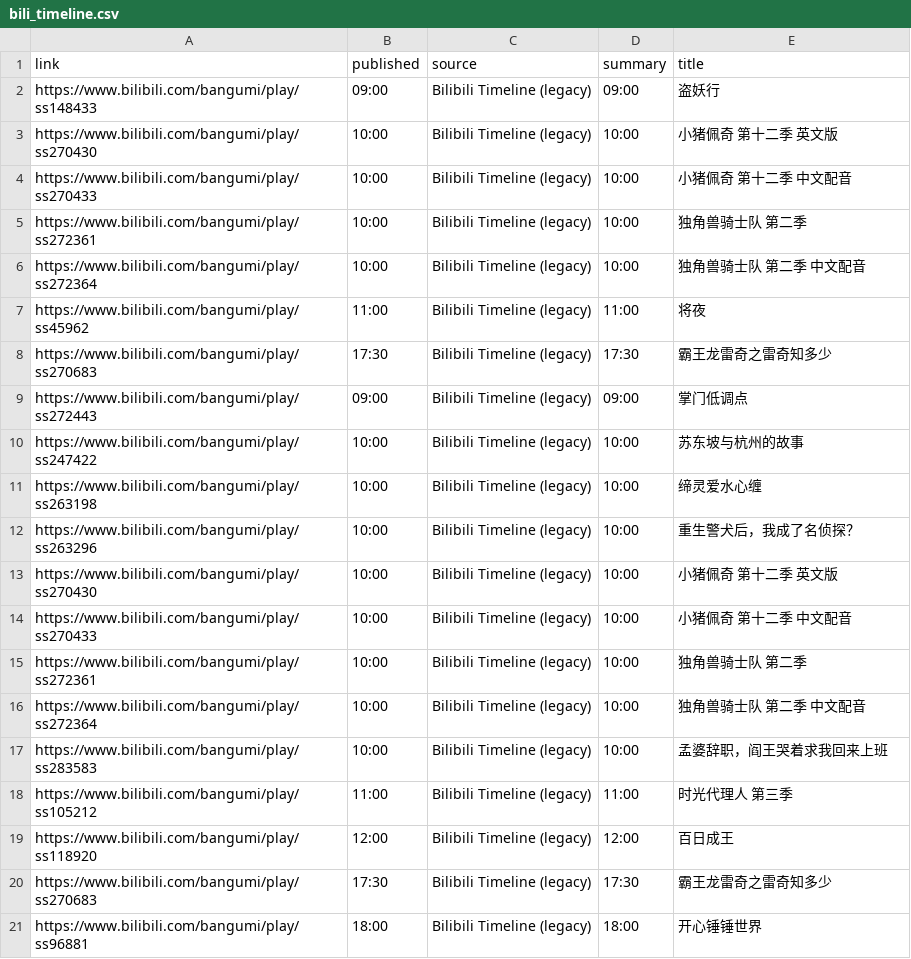
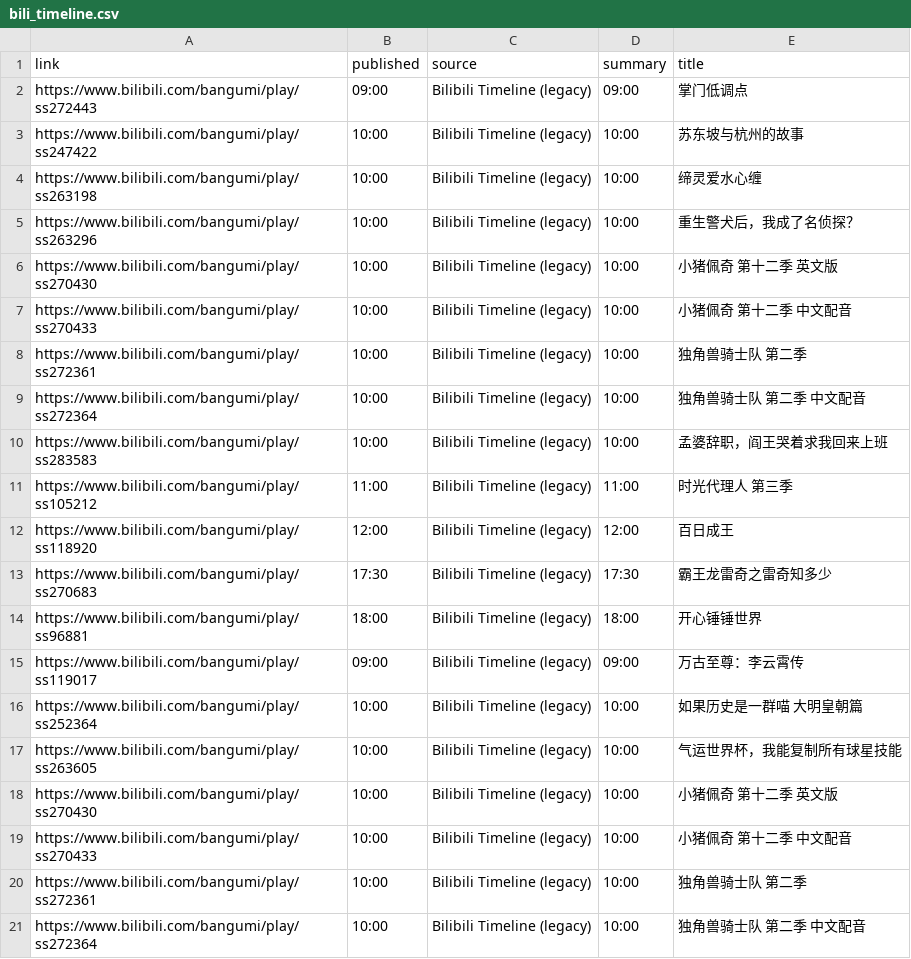
Before and after one commit to BennetttChen/Python-crawl, a CSV file: output/bili_timeline.csv, drawn as a sheet.

```diff
--- a/output/bili_timeline.csv
+++ b/output/bili_timeline.csv
@@ -1,9 +1,2 @@
 link,published,source,summary,title
-https://www.bilibili.com/bangumi/play/ss148433,09:00,Bilibili Timeline (legacy),09:00,盗妖行
-https://www.bilibili.com/bangumi/play/ss270430,10:00,Bilibili Timeline (legacy),10:00,小猪佩奇 第十二季 英文版
-https://www.bilibili.com/bangumi/play/ss270433,10:00,Bilibili Timeline (legacy),10:00,小猪佩奇 第十二季 中文配音
-https://www.bilibili.com/bangumi/play/ss272361,10:00,Bilibili Timeline (legacy),10:00,独角兽骑士队 第二季
-https://www.bilibili.com/bangumi/play/ss272364,10:00,Bilibili Timeline (legacy),10:00,独角兽骑士队 第二季 中文配音
-https://www.bilibili.com/bangumi/play/ss45962,11:00,Bilibili Timeline (legacy),11:00,将夜
-https://www.bilibili.com/bangumi/play/ss270683,17:30,Bilibili Timeline (legacy),17:30,霸王龙雷奇之雷奇知多少
 https://www.bilibili.com/bangumi/play/ss272443,09:00,Bilibili Timeline (legacy),09:00,掌门低调点
@@ -21 +14,8 @@ https://www.bilibili.com/bangumi/play/ss270683,17:30,Bilibili Timeline (legacy),
 https://www.bilibili.com/bangumi/play/ss96881,18:00,Bilibili Timeline (legacy),18:00,开心锤锤世界
+https://www.bilibili.com/bangumi/play/ss119017,09:00,Bilibili Timeline (legacy),09:00,万古至尊：李云霄传
+https://www.bilibili.com/bangumi/play/ss252364,10:00,Bilibili Timeline (legacy),10:00,如果历史是一群喵 大明皇朝篇
+https://www.bilibili.com/bangumi/play/ss263605,10:00,Bilibili Timeline (legacy),10:00,气运世界杯，我能复制所有球星技能
+https://www.bilibili.com/bangumi/play/ss270430,10:00,Bilibili Timeline (legacy),10:00,小猪佩奇 第十二季 英文版
+https://www.bilibili.com/bangumi/play/ss270433,10:00,Bilibili Timeline (legacy),10:00,小猪佩奇 第十二季 中文配音
+https://www.bilibili.com/bangumi/play/ss272361,10:00,Bilibili Timeline (legacy),10:00,独角兽骑士队 第二季
+https://www.bilibili.com/bangumi/play/ss272364,10:00,Bilibili Timeline (legacy),10:00,独角兽骑士队 第二季 中文配音
```
Also changed, not shown: output/steam_news.csv, 4 other files.
